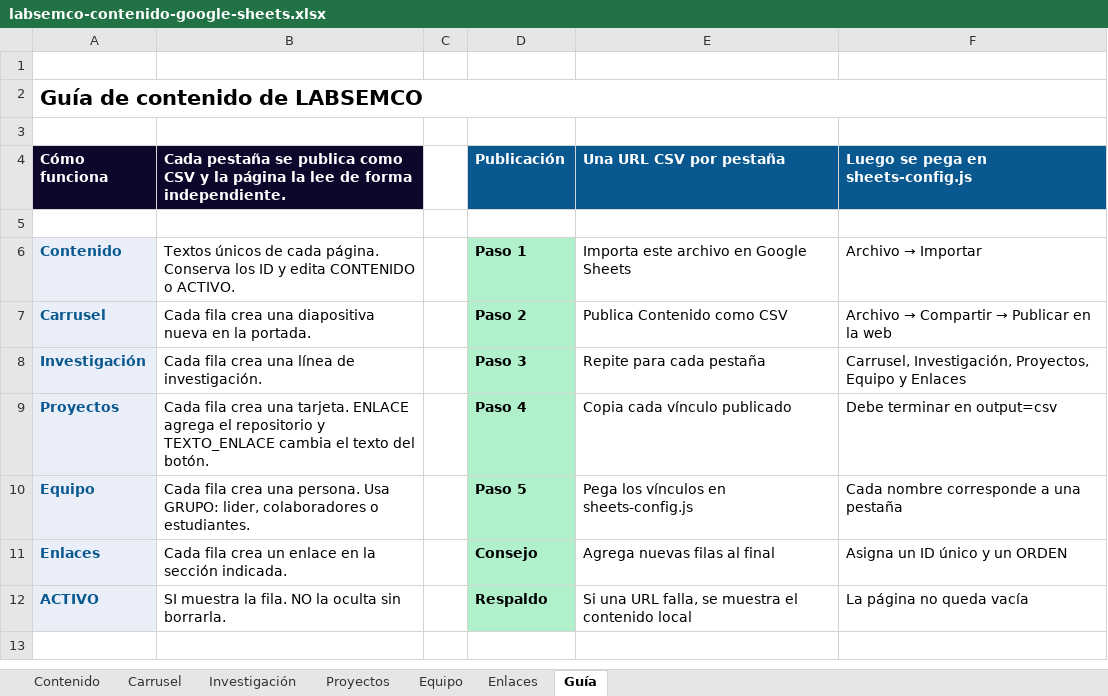
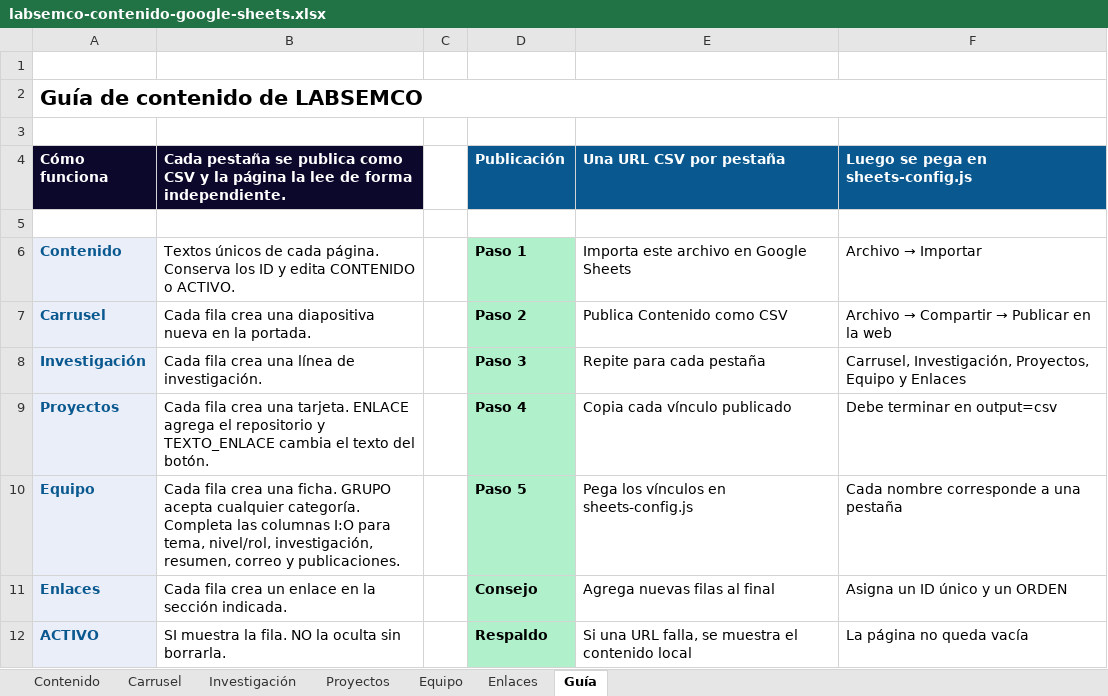
Before and after one commit to ara-nere12/LabSC, an Excel workbook: labsemco-contenido-google-sheets.xlsx, sheet Guía, drawn as a sheet; values as stored, in another font and other column widths than the file's, no borders; the diff names each change by its address in the sheet, - before the commit and + after, or states it on an @@ line.

```diff
--- a/labsemco-contenido-google-sheets.xlsx (sheet Guía)
+++ b/labsemco-contenido-google-sheets.xlsx (sheet Guía)
-B10: …crea una persona. Usa GRUPO: lider, colaboradores o estudiantes.
+B10: …crea una ficha. GRUPO acepta cualquier categoría. Completa las columnas I:O para tema, nivel/rol, investigación, resumen, correo y publicaciones.
```
Also changed, not shown: sheet Equipo, 7 other files.
